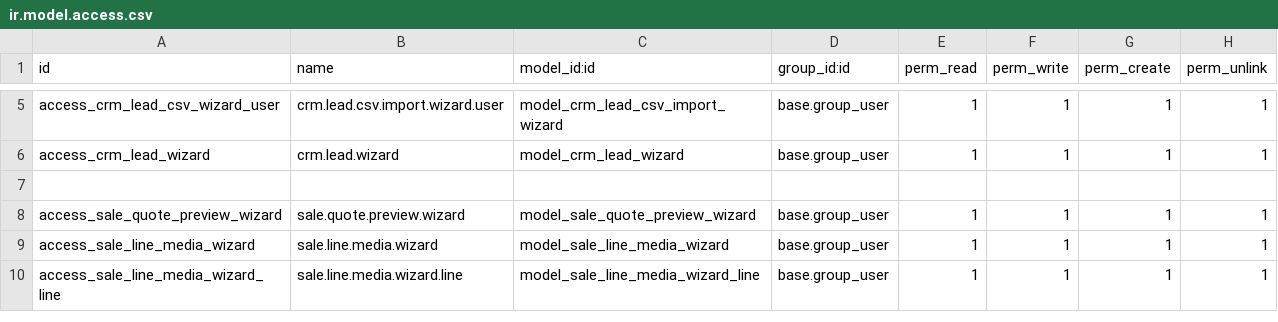
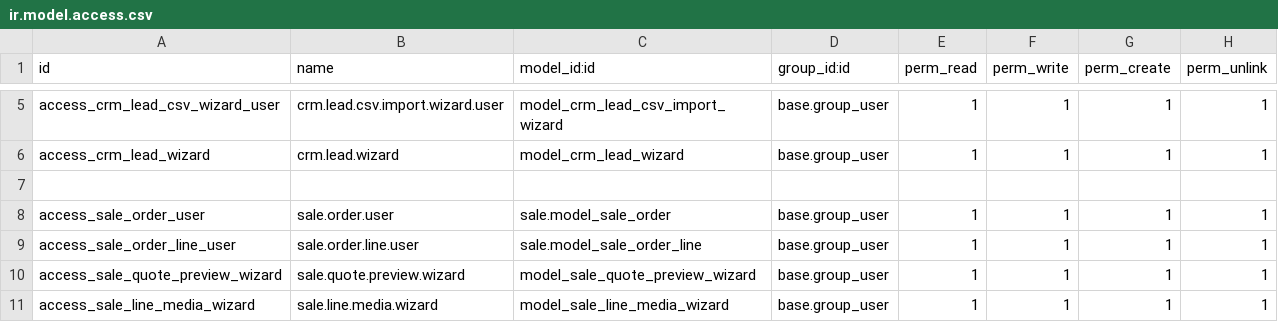
Before and after one commit to crm-ux/CRM-UX, a CSV file: addons/custom_crm_extended/ir.model.access.csv, drawn as a sheet; only a part is shown, gaps mark what is left out; the shorter side is filled out with more unchanged rows; the diff names each change by its address in the sheet, - before the commit and + after, or states it on an @@ line.

```diff
--- a/addons/custom_crm_extended/ir.model.access.csv
+++ b/addons/custom_crm_extended/ir.model.access.csv
+row 8: access_sale_order_user | sale.order.user | sale.model_sale_order | base.group_user | 1 | 1 | 1 | 1
+row 9: access_sale_order_line_user | sale.order.line.user | sale.model_sale_order_line | base.group_user | 1 | 1 | 1 | 1
```
Also changed, not shown: addons/custom_crm_extended/security/ir.model.access.csv, 1 other file.
